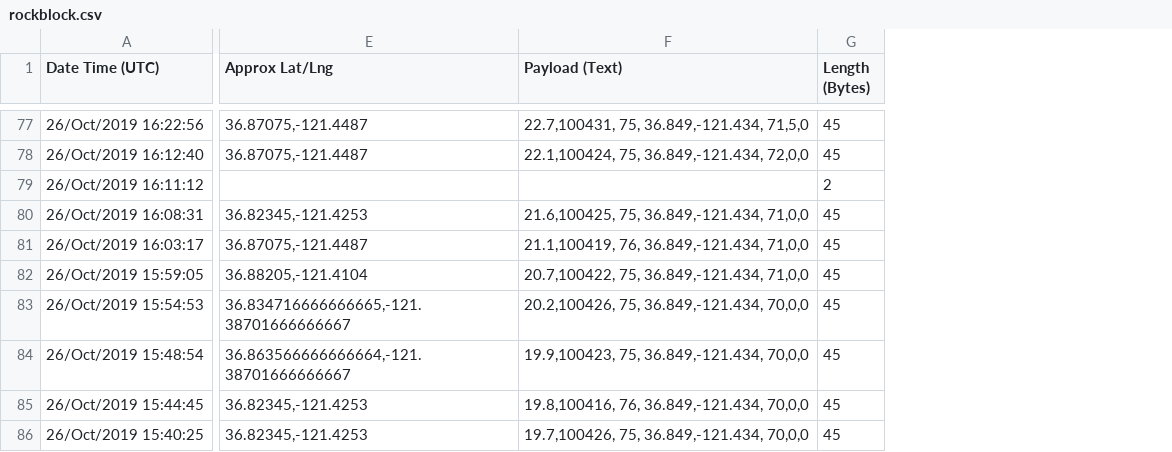
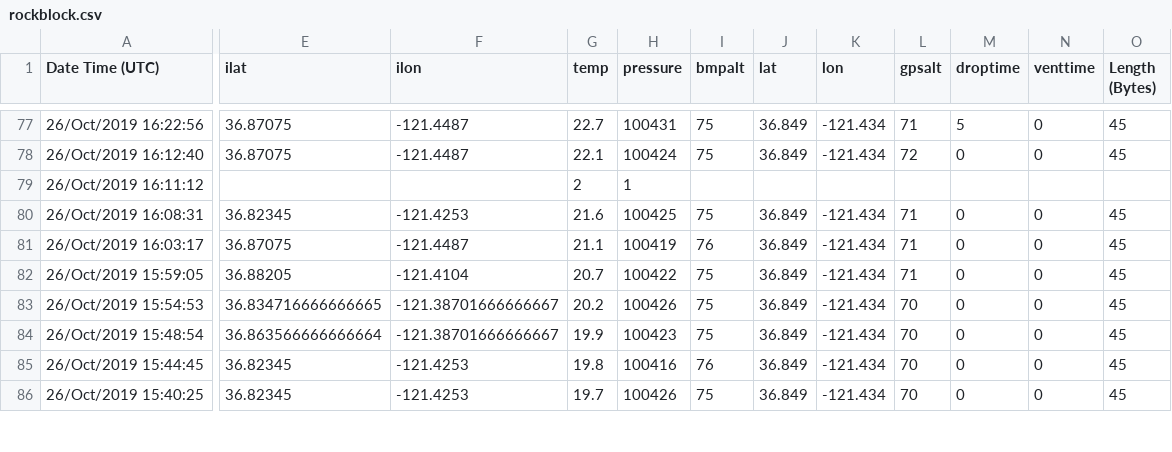
Before and after one commit to stanford-ssi/cycloon, a CSV file: flightdata/ssi93/rockblock.csv, drawn as a sheet; only a part is shown, gaps mark what is left out; removed rows and columns are numbered as before the commit, all else as after; the diff covers the shown part only; the diff names each change by its address in the sheet, - before the commit and + after, or states it on an @@ line.

```diff
--- a/flightdata/ssi93/rockblock.csv
+++ b/flightdata/ssi93/rockblock.csv
-column E (Approx Lat/Lng), rows 77-86: 36.87075,-121.4487 | 36.87075,-121.4487 |  | 36.82345,-121.4253 | 36.87075,-121.4487 | 36.88205,-121.4104 | 36.834716666666665,-121.38701666666667 | 36.863566666666664,-121.38701666666667 | 36.82345,-121.4253 | 36.82345,-121.4253
-column F (Payload (Text)), rows 77-86: 22.7,100431, 75, 36.849,-121.434, 71,5,0 | 22.1,100424, 75, 36.849,-121.434, 72,0,0 |  | 21.6,100425, 75, 36.849,-121.434, 71,0,0 | 21.1,100419, 76, 36.849,-121.434, 71,0,0 | 20.7,100422, 75, 36.849,-121.434, 71,0,0 | 20.2,100426, 75, 36.849,-121.434, 70,0,0 | 19.9,100423, 75, 36.849,-121.434, 70,0,0 | 19.8,100416, 76, 36.849,-121.434, 70,0,0 | 19.7,100426, 75, 36.849,-121.434, 70,0,0
+column E (ilat), rows 77-86: 36.87075 | 36.87075 |  | 36.82345 | 36.87075 | 36.88205 | 36.834716666666665 | 36.863566666666664 | 36.82345 | 36.82345
+column F (ilon), rows 77-86: -121.4487 | -121.4487 |  | -121.4253 | -121.4487 | -121.4104 | -121.38701666666667 | -121.38701666666667 | -121.4253 | -121.4253
+column G (temp), rows 77-86: 22.7 | 22.1 | 2 | 21.6 | 21.1 | 20.7 | 20.2 | 19.9 | 19.8 | 19.7
+column H (pressure), rows 77-86: 100431 | 100424 | 1 | 100425 | 100419 | 100422 | 100426 | 100423 | 100416 | 100426
+column I (bmpalt), rows 77-86: 75 | 75 |  | 75 | 76 | 75 | 75 | 75 | 76 | 75
+column J (lat), rows 77-86: 36.849 | 36.849 |  | 36.849 | 36.849 | 36.849 | 36.849 | 36.849 | 36.849 | 36.849
+column K (lon), rows 77-86: -121.434 | -121.434 |  | -121.434 | -121.434 | -121.434 | -121.434 | -121.434 | -121.434 | -121.434
+column L (gpsalt), rows 77-86: 71 | 72 |  | 71 | 71 | 71 | 70 | 70 | 70 | 70
+column M (droptime), rows 77-86: 5 | 0 |  | 0 | 0 | 0 | 0 | 0 | 0 | 0
+column N (venttime), rows 77-86: 0 | 0 |  | 0 | 0 | 0 | 0 | 0 | 0 | 0
-O79 (Length (Bytes)): 2
+O79 (Length (Bytes)): (empty)
```
Also changed, not shown: 11 edited cells elsewhere in this file, 7 other files.
